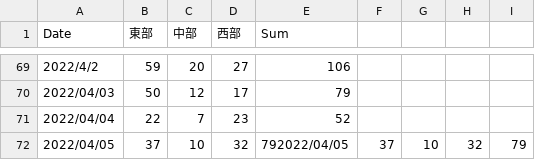
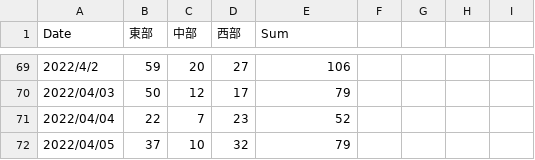
Before and after one commit to ITO-Naoto/python, a CSV file: covid19/Data/csv/covid19-tottori.csv, drawn as a sheet; only a part is shown, gaps mark what is left out.

Commit message:
update

```diff
--- a/covid19/Data/csv/covid19-tottori.csv
+++ b/covid19/Data/csv/covid19-tottori.csv
@@ -71,2 +71,2 @@
 2022/04/04,22,7,23,52
-2022/04/05,37,10,32,792022/04/05,37,10,32,79
+2022/04/05,37,10,32,79
```
